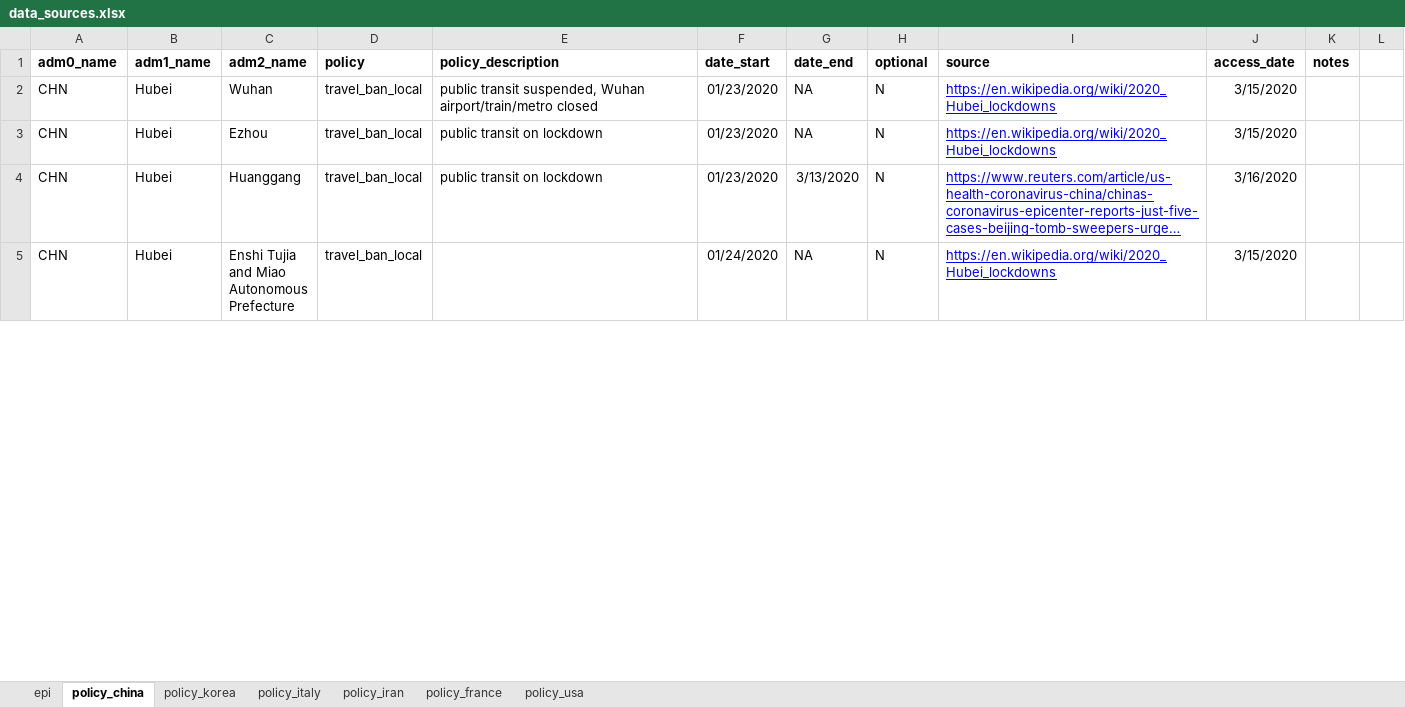
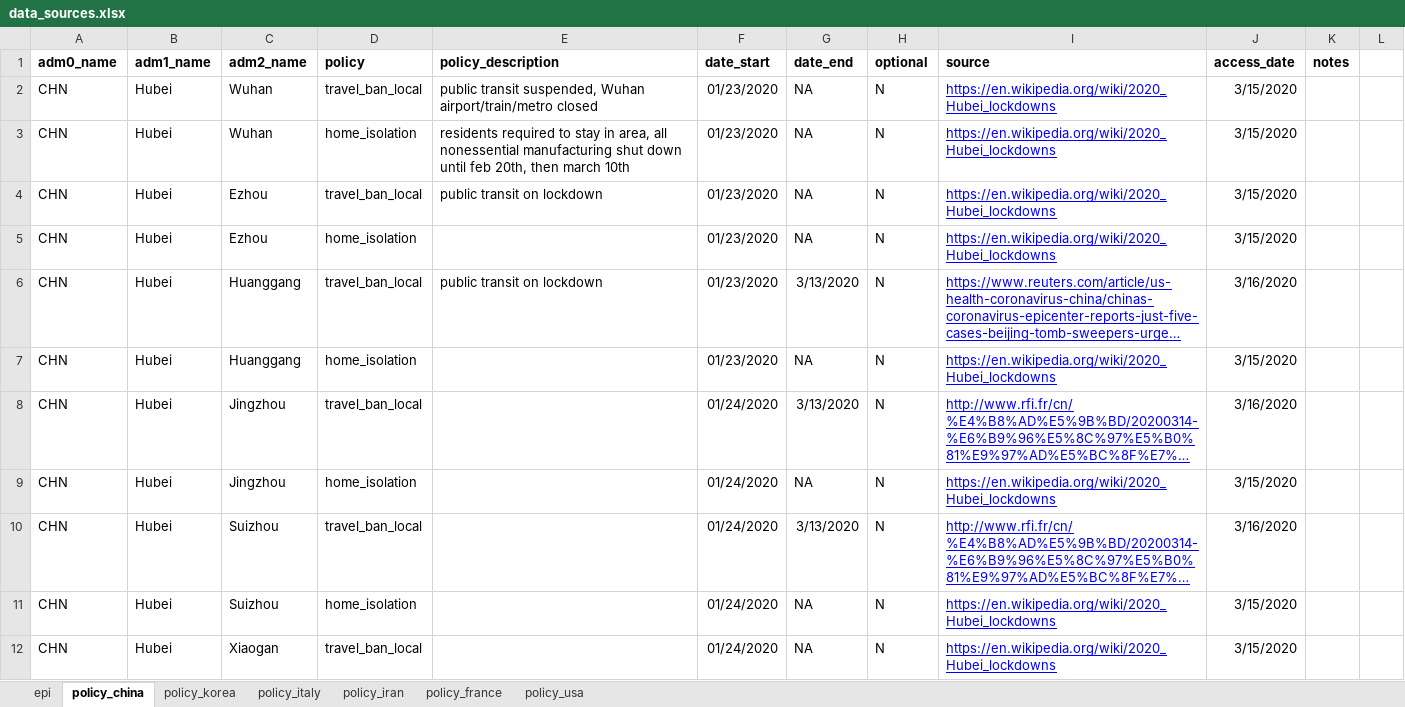
Before and after one commit to Global-Policy-Lab/gpl-covid, an Excel workbook: references/data_sources.xlsx, sheet policy_china, drawn as a sheet; only a part is shown; the shorter side is filled out with more unchanged rows; long unchanged cells end in …; values as stored, in another font and other column widths than the file's, no borders; charts and pictures not drawn; the diff covers the shown part only; the diff names each change by its address in the sheet, - before the commit and + after, or states it on an @@ line.

```diff
--- a/references/data_sources.xlsx (sheet policy_china)
+++ b/references/data_sources.xlsx (sheet policy_china)
+row 3: CHN | Hubei | Wuhan | home_isolation | residents required to stay in area, all nonessential manufacturing shut down until feb 20th, then march 10th | 01/23/2020 | NA | N | https://en.wikipedia.org/wiki/2020_Hubei_lockdowns | 3/15/2020
+row 5: CHN | Hubei | Ezhou | home_isolation |  | 01/23/2020 | NA | N | https://en.wikipedia.org/wiki/2020_Hubei_lockdowns | 3/15/2020
+row 7: CHN | Hubei | Huanggang | home_isolation |  | 01/23/2020 | NA | N | https://en.wikipedia.org/wiki/2020_Hubei_lockdowns | 3/15/2020
+row 9: CHN | Hubei | Jingzhou | home_isolation |  | 01/24/2020 | NA | N | https://en.wikipedia.org/wiki/2020_Hubei_lockdowns | 3/15/2020
@@ row 11 moved to row 10: CHN @@
+row 11: CHN | Hubei | Suizhou | home_isolation |  | 01/24/2020 | NA | N | https://en.wikipedia.org/wiki/2020_Hubei_lockdowns | 3/15/2020
+row 12: CHN | Hubei | Xiaogan | travel_ban_local |  | 01/24/2020 | NA | N | https://en.wikipedia.org/wiki/2020_Hubei_lockdowns | 3/15/2020
```
Also changed, not shown: 18 added rows, 30 removed rows, 53 moved rows, 33 edited cells and cell formats elsewhere in this sheet, sheet policy_usa, sheet policy_italy, sheet policy_korea, sheet policy_france, sheet epi, sheet policy_iran, 1 other file.
